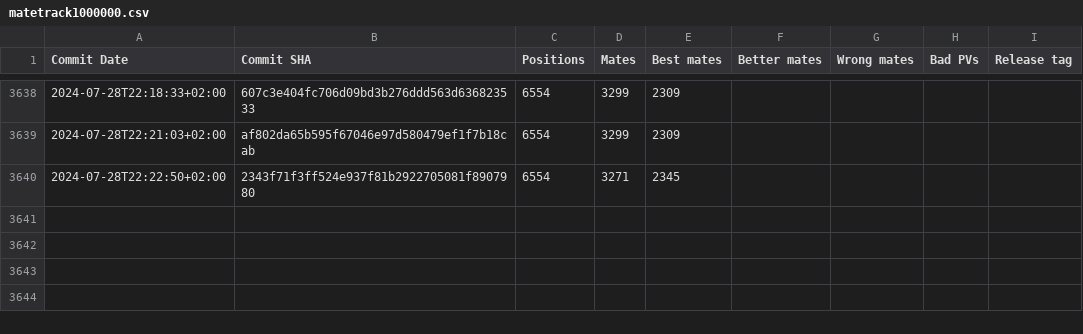
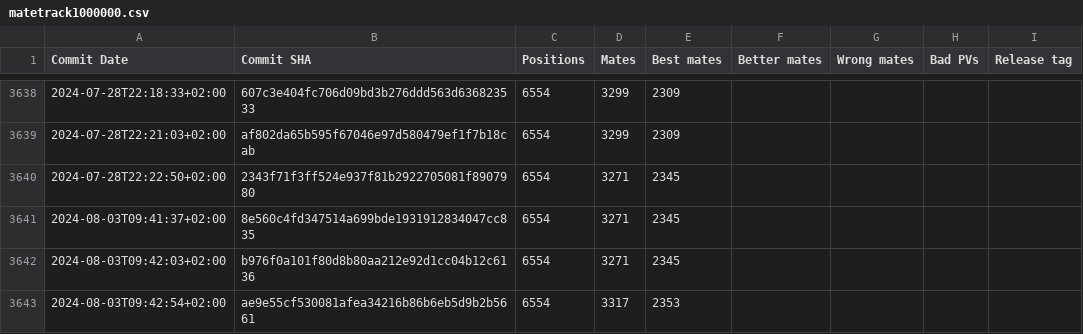
Before and after one commit to vondele/matetrack, a CSV file: matetrack1000000.csv, drawn as a sheet; only a part is shown, gaps mark what is left out; the diff names each change by its address in the sheet, - before the commit and + after, or states it on an @@ line.

```diff
--- a/matetrack1000000.csv
+++ b/matetrack1000000.csv
+row 3641: 2024-08-03T09:41:37+02:00 | 8e560c4fd347514a699bde1931912834047cc835 | 6554 | 3271 | 2345
+row 3642: 2024-08-03T09:42:03+02:00 | b976f0a101f80d8b80aa212e92d1cc04b12c6136 | 6554 | 3271 | 2345
+row 3643: 2024-08-03T09:42:54+02:00 | ae9e55cf530081afea34216b86b6eb5d9b2b5661 | 6554 | 3317 | 2353
```
Also changed, not shown: 2 other files.
